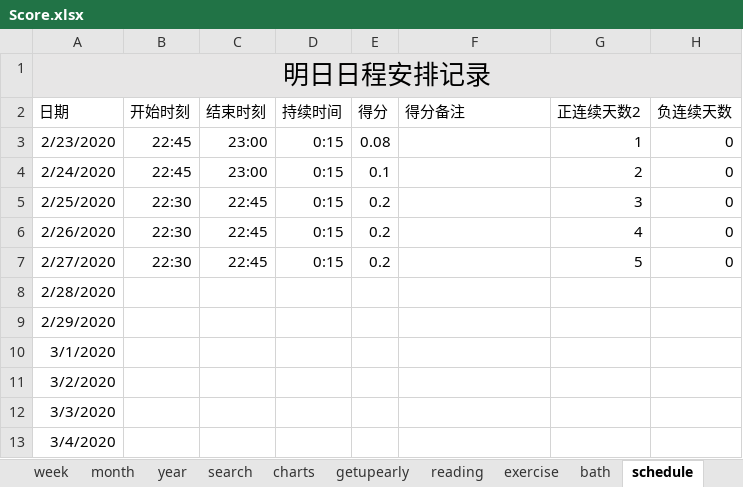
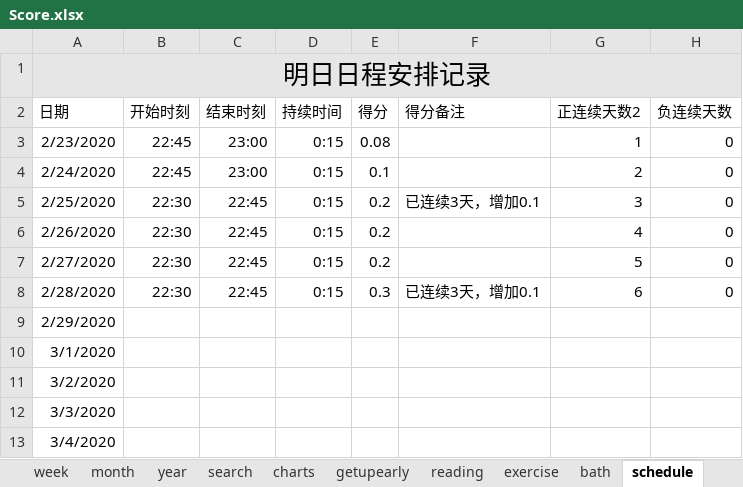
Before and after one commit to Gzhennaxia/Gzhennaxia.github.io, an Excel workbook: source/excel/Score.xlsx, sheet schedule, drawn as a sheet; values as stored, in another font and other column widths than the file's, no borders; table styles not drawn; the diff names each change by its address in the sheet, - before the commit and + after, or states it on an @@ line.

```diff
--- a/source/excel/Score.xlsx (sheet schedule)
+++ b/source/excel/Score.xlsx (sheet schedule)
-F5 (得分备注): (empty)
+F5 (得分备注): 已连续3天，增加0.1
-B8 (开始时刻): (empty)
+B8 (开始时刻): 22:30
-C8 (结束时刻): (empty)
+C8 (结束时刻): 22:45
-D8 (持续时间): (empty)
+D8 (持续时间): 0:15
-E8 (得分): (empty)
+E8 (得分): 0.3
-F8 (得分备注): (empty)
+F8 (得分备注): 已连续3天，增加0.1
-G8 (正连续天数2): (empty)
+G8 (正连续天数2): 6
-H8 (负连续天数): (empty)
+H8 (负连续天数): 0
```
Also changed, not shown: sheet records, sheet period, sheet day, sheet bath, sheet exercise, sheet reading, 1 more sheet, formulas that keep their value, charts or pictures, 5 other files.
